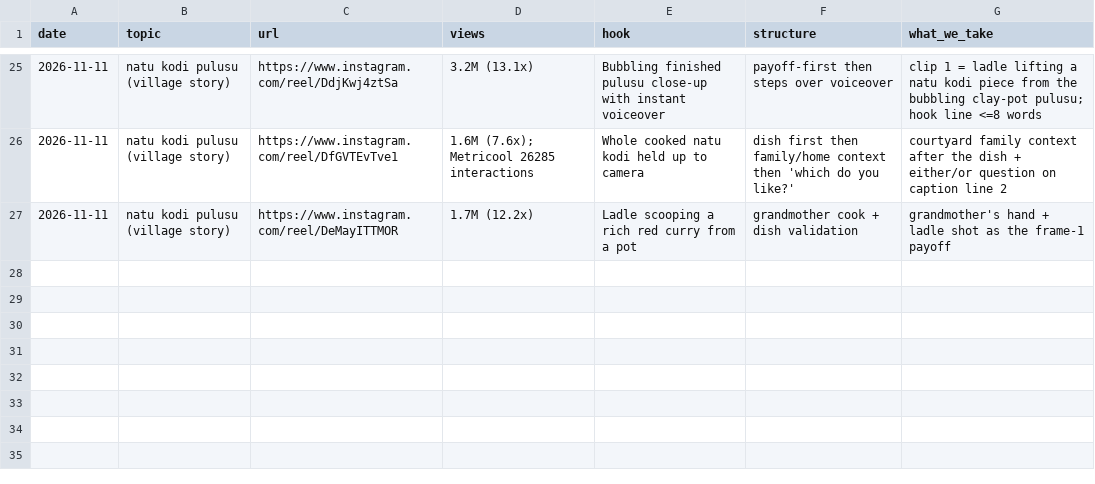
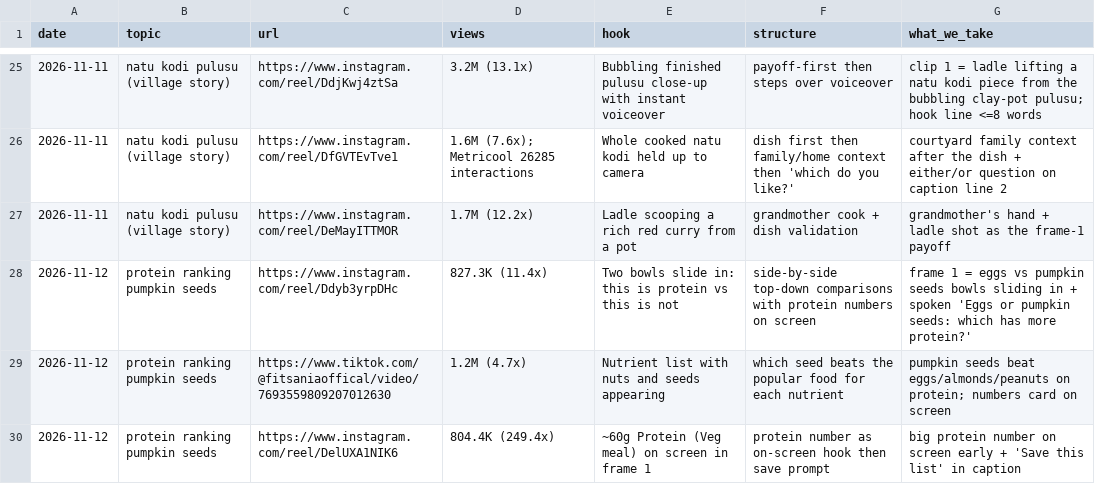
Before and after one commit to gjsgopi-dev/pureorganiczone-reels, a CSV file: insights/viral_refs.csv, drawn as a sheet; only a part is shown, gaps mark what is left out.

```diff
--- a/insights/viral_refs.csv
+++ b/insights/viral_refs.csv
@@ -27 +27,4 @@ date,topic,url,views,hook,structure,what_we_take
 2026-11-11,natu kodi pulusu (village story),https://www.instagram.com/reel/DeMayITTMOR,1.7M (12.2x),Ladle scooping a rich red curry from a pot,grandmother cook + dish validation,grandmother's hand + ladle shot as the frame-1 payoff
+2026-11-12,protein ranking pumpkin seeds,https://www.instagram.com/reel/Ddyb3yrpDHc,827.3K (11.4x),Two bowls slide in: this is protein vs this is not,side-by-side top-down comparisons with protein numbers on screen,frame 1 = eggs vs pumpkin seeds bowls sliding in + spoken 'Eggs or pumpkin seeds: which has more protein?'
+2026-11-12,protein ranking pumpkin seeds,https://www.tiktok.com/@fitsaniaoffical/video/7693559809207012630,1.2M (4.7x),Nutrient list with nuts and seeds appearing,which seed beats the popular food for each nutrient,pumpkin seeds beat eggs/almonds/peanuts on protein; numbers card on screen
+2026-11-12,protein ranking pumpkin seeds,https://www.instagram.com/reel/DelUXA1NIK6,804.4K (249.4x),~60g Protein (Veg meal) on screen in frame 1,protein number as on-screen hook then save prompt,big protein number on screen early + 'Save this list' in caption
```
Also changed, not shown: 3 other files.
